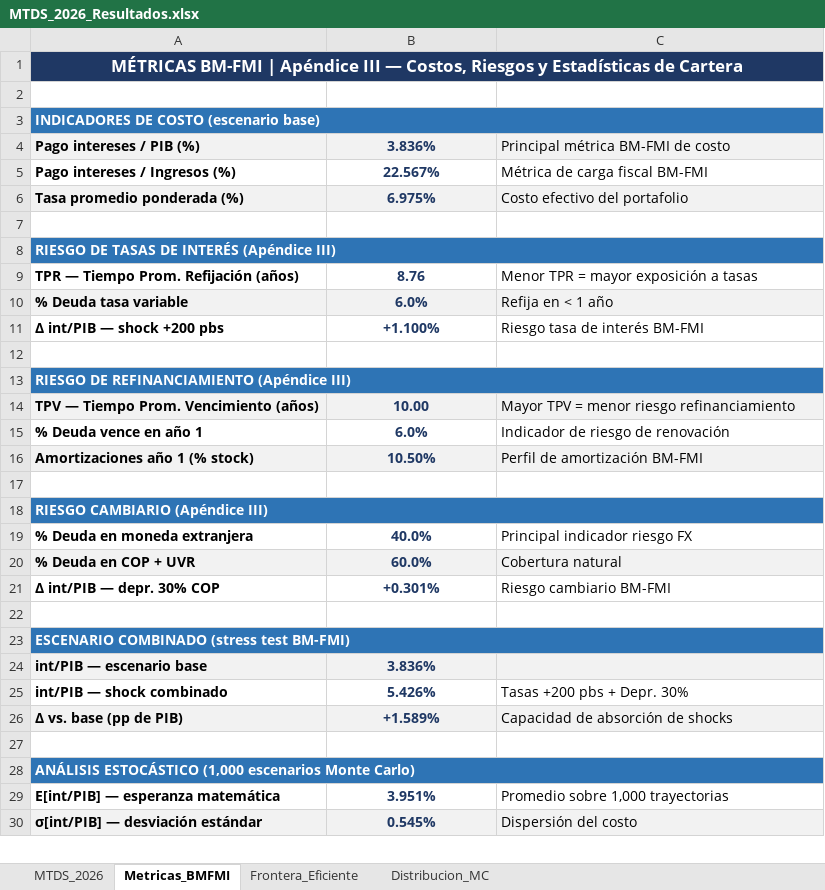
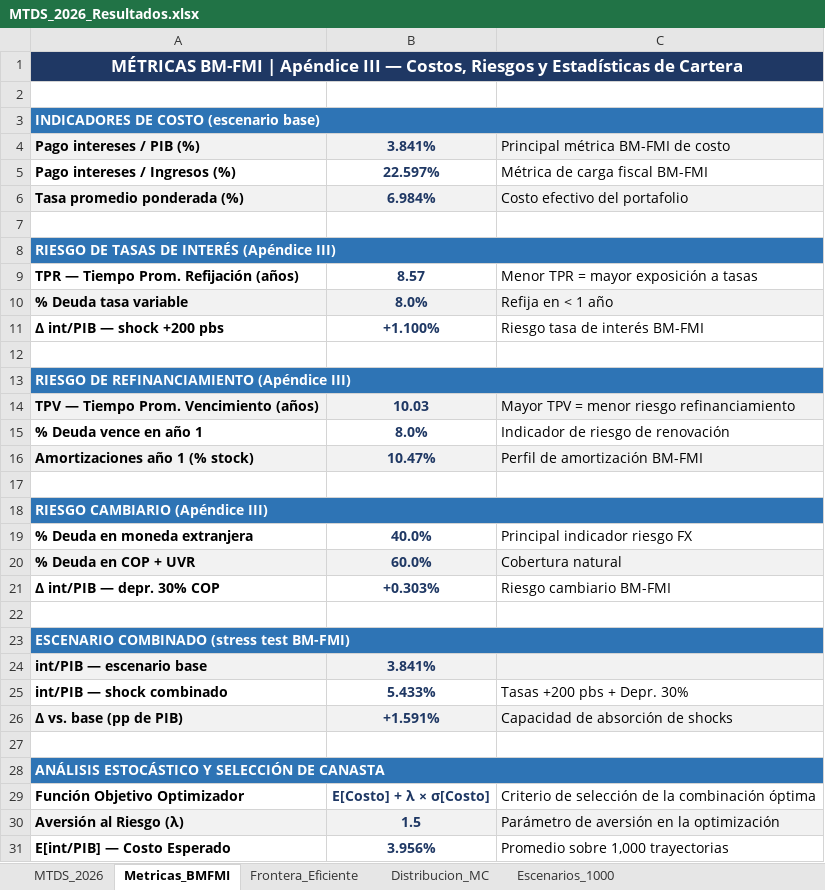
Before and after one commit to pguzman201510-maker/MTDS, an Excel workbook: MTDS_2026_Resultados.xlsx, sheet Metricas_BMFMI, drawn as a sheet; only a part is shown; values as stored, in another font and other column widths than the file's, no borders; removed rows and columns are numbered as before the commit, all else as after; the diff covers the shown part only; the diff names each change by its address in the sheet, - before the commit and + after, or states it on an @@ line.

```diff
--- a/MTDS_2026_Resultados.xlsx (sheet Metricas_BMFMI)
+++ b/MTDS_2026_Resultados.xlsx (sheet Metricas_BMFMI)
+sheet tab: Escenarios_1000
-B4: 3.836%
+B4: 3.841%
-B5: 22.567%
+B5: 22.597%
-B6: 6.975%
+B6: 6.984%
-B9: 8.76
+B9: 8.57
-B10: 6.0%
+B10: 8.0%
-B14: 10.00
+B14: 10.03
-B15: 6.0%
+B15: 8.0%
-B16: 10.50%
+B16: 10.47%
-B21: +0.301%
+B21: +0.303%
-B24: 3.836%
+B24: 3.841%
-B25: 5.426%
+B25: 5.433%
-B26: +1.589%
+B26: +1.591%
-A28: ANÁLISIS ESTOCÁSTICO (1,000 escenarios Monte Carlo)
+A28: ANÁLISIS ESTOCÁSTICO Y SELECCIÓN DE CANASTA
-row 29: E[int/PIB] — esperanza matemática | 3.951% | Promedio sobre 1,000 trayectorias
-row 30: σ[int/PIB] — desviación estándar | 0.545% | Dispersión del costo
+row 29: Función Objetivo Optimizador | E[Costo] + λ × σ[Costo] | Criterio de selección de la combinación óptima
+row 30: Aversión al Riesgo (λ) | 1.5 | Parámetro de aversión en la optimización
+row 31: E[int/PIB] — Costo Esperado | 3.956% | Promedio sobre 1,000 trayectorias
```
Also changed, not shown: 2 added rows, 2 removed rows, 1 edited cell and cell formats elsewhere in this sheet, sheet Distribucion_MC, sheet Frontera_Eficiente, sheet MTDS_2026, 4 other files.
